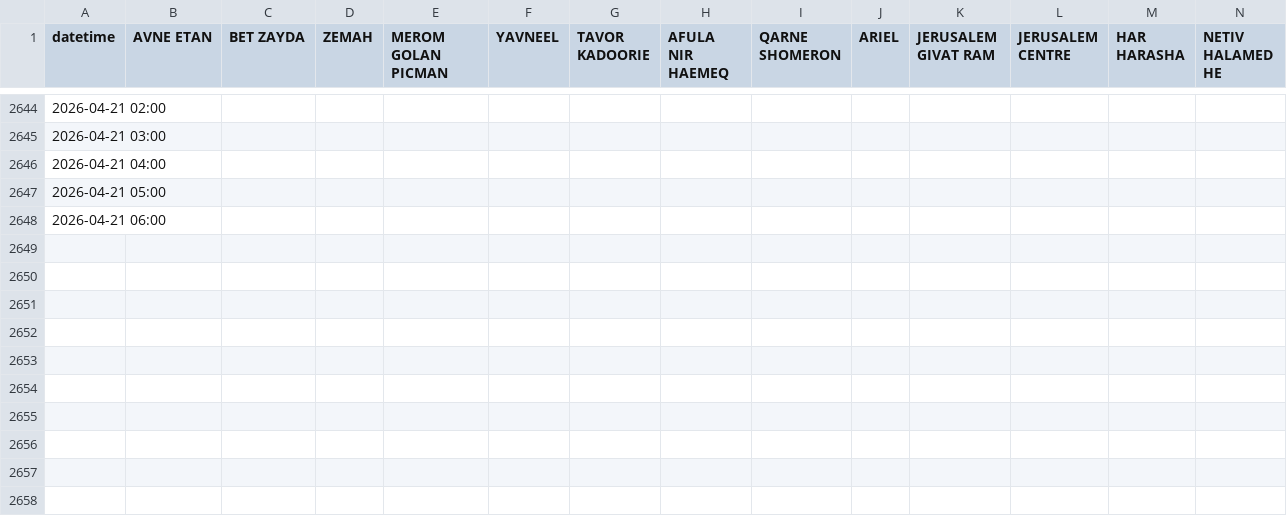
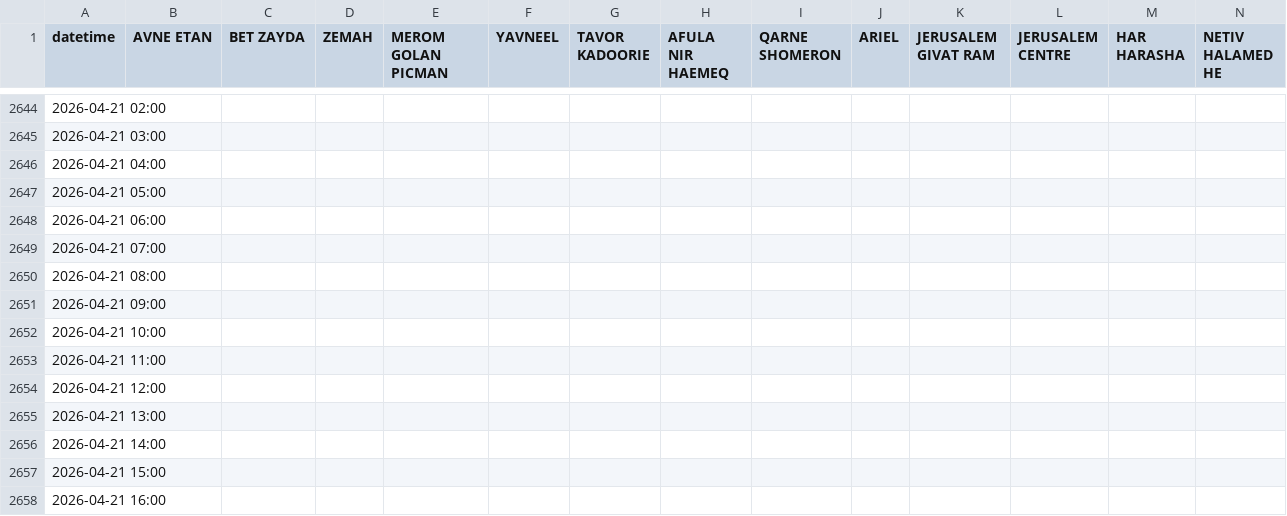
Before and after one commit to yuval-harpaz/weather, a CSV file: data/rain_2026.csv, drawn as a sheet; only a part is shown, gaps mark what is left out; rows hold the shown columns only; the diff names each change by its address in the sheet, - before the commit and + after, or states it on an @@ line.

```diff
--- a/data/rain_2026.csv
+++ b/data/rain_2026.csv
+row 2649: 2026-04-21 07:00
+row 2650: 2026-04-21 08:00
+row 2651: 2026-04-21 09:00
+row 2652: 2026-04-21 10:00
+row 2653: 2026-04-21 11:00
+row 2654: 2026-04-21 12:00
+row 2655: 2026-04-21 13:00
+row 2656: 2026-04-21 14:00
+row 2657: 2026-04-21 15:00
+row 2658: 2026-04-21 16:00
```
